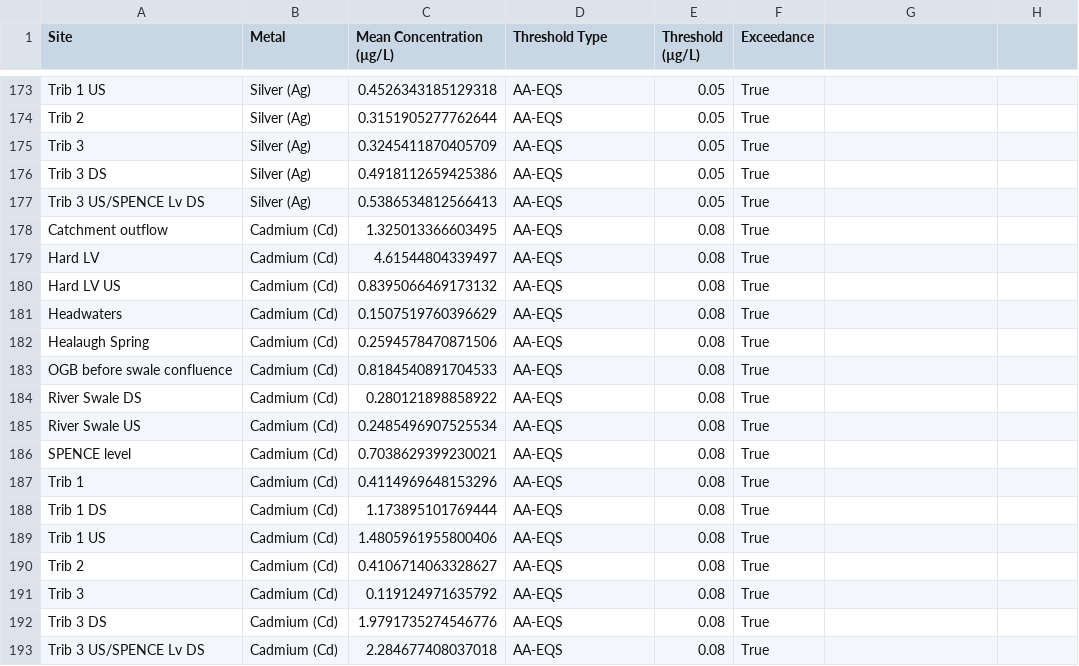
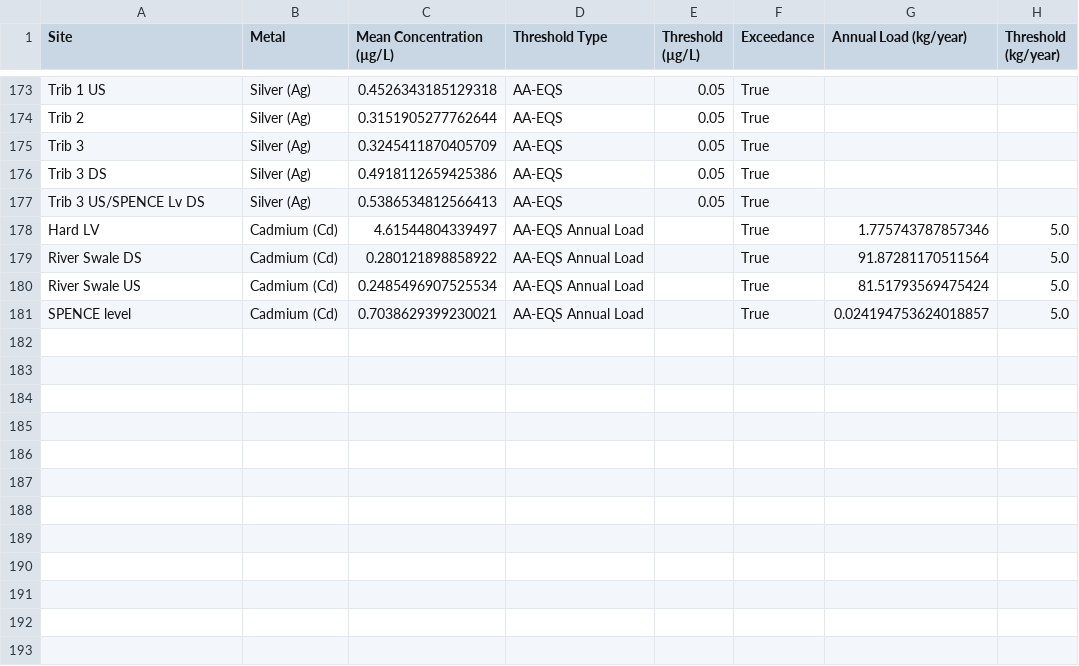
Before and after one commit to ia947/Old_Gang_Beck_Pollution, a CSV file: eqs_exceedance_report.csv, drawn as a sheet; only a part is shown, gaps mark what is left out; removed rows and columns are numbered as before the commit, all else as after; the diff names each change by its address in the sheet, - before the commit and + after, or states it on an @@ line.

Commit message:
Adjust the calculations of exceedance by including flow rates for each metal and site

```diff
--- a/eqs_exceedance_report.csv
+++ b/eqs_exceedance_report.csv
-G1: (empty)
+G1: Annual Load (kg/year)
-H1: (empty)
+H1: Threshold (kg/year)
-row 178: Catchment outflow | Cadmium (Cd) | 1.325013366603495 | AA-EQS | 0.08 | True
-D178 (Threshold Type): AA-EQS
+D178 (Threshold Type): AA-EQS Annual Load
-E178 (Threshold (µg/L)): 0.08
+E178 (Threshold (µg/L)): (empty)
-G178 (Annual Load (kg/year)): (empty)
+G178 (Annual Load (kg/year)): 1.775743787857346
-H178 (Threshold (kg/year)): (empty)
+H178 (Threshold (kg/year)): 5.0
-row 180: Hard LV US | Cadmium (Cd) | 0.8395066469173132 | AA-EQS | 0.08 | True
-row 181: Headwaters | Cadmium (Cd) | 0.1507519760396629 | AA-EQS | 0.08 | True
-row 182: Healaugh Spring | Cadmium (Cd) | 0.2594578470871506 | AA-EQS | 0.08 | True
-row 183: OGB before swale confluence | Cadmium (Cd) | 0.8184540891704533 | AA-EQS | 0.08 | True
-D179:D181 (Threshold Type): AA-EQS
+D179:D181 (Threshold Type): AA-EQS Annual Load
-E179:E181 (Threshold (µg/L)): 0.08
+E179:E181 (Threshold (µg/L)): (empty)
-G179 (Annual Load (kg/year)): (empty)
+G179 (Annual Load (kg/year)): 91.87281170511564
-H179:H181 (Threshold (kg/year)): (empty)
+H179:H181 (Threshold (kg/year)): 5.0
-G180 (Annual Load (kg/year)): (empty)
+G180 (Annual Load (kg/year)): 81.51793569475424
-G181 (Annual Load (kg/year)): (empty)
+G181 (Annual Load (kg/year)): 0.024194753624018857
-row 187: Trib 1 | Cadmium (Cd) | 0.4114969648153296 | AA-EQS | 0.08 | True
-row 188: Trib 1 DS | Cadmium (Cd) | 1.173895101769444 | AA-EQS | 0.08 | True
-row 189: Trib 1 US | Cadmium (Cd) | 1.4805961955800406 | AA-EQS | 0.08 | True
-row 190: Trib 2 | Cadmium (Cd) | 0.4106714063328627 | AA-EQS | 0.08 | True
-row 191: Trib 3 | Cadmium (Cd) | 0.119124971635792 | AA-EQS | 0.08 | True
-row 192: Trib 3 DS | Cadmium (Cd) | 1.9791735274546776 | AA-EQS | 0.08 | True
-row 193: Trib 3 US/SPENCE Lv DS | Cadmium (Cd) | 2.284677408037018 | AA-EQS | 0.08 | True
```
Also changed, not shown: 1 other file.
